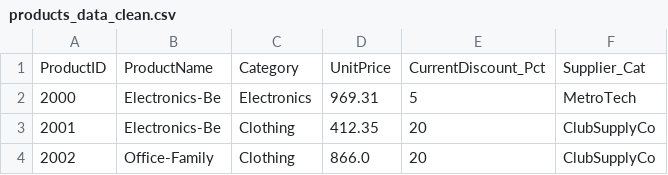
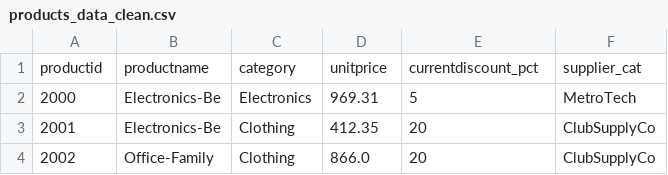
Before and after one commit to garythedog/smart-store-wilkersonderek, a CSV file: data/processed/products_data_clean.csv, drawn as a sheet; only a part is shown.

```diff
--- a/data/processed/products_data_clean.csv
+++ b/data/processed/products_data_clean.csv
@@ -1,2 +1,2 @@
-ProductID,ProductName,Category,UnitPrice,CurrentDiscount_Pct,Supplier_Cat
+productid,productname,category,unitprice,currentdiscount_pct,supplier_cat
 2000,Electronics-Be,Electronics,969.31,5,MetroTech
```
Also changed, not shown: data/processed/customers_data_clean.csv, data/processed/sales_data_clean.csv, 4 other files.
